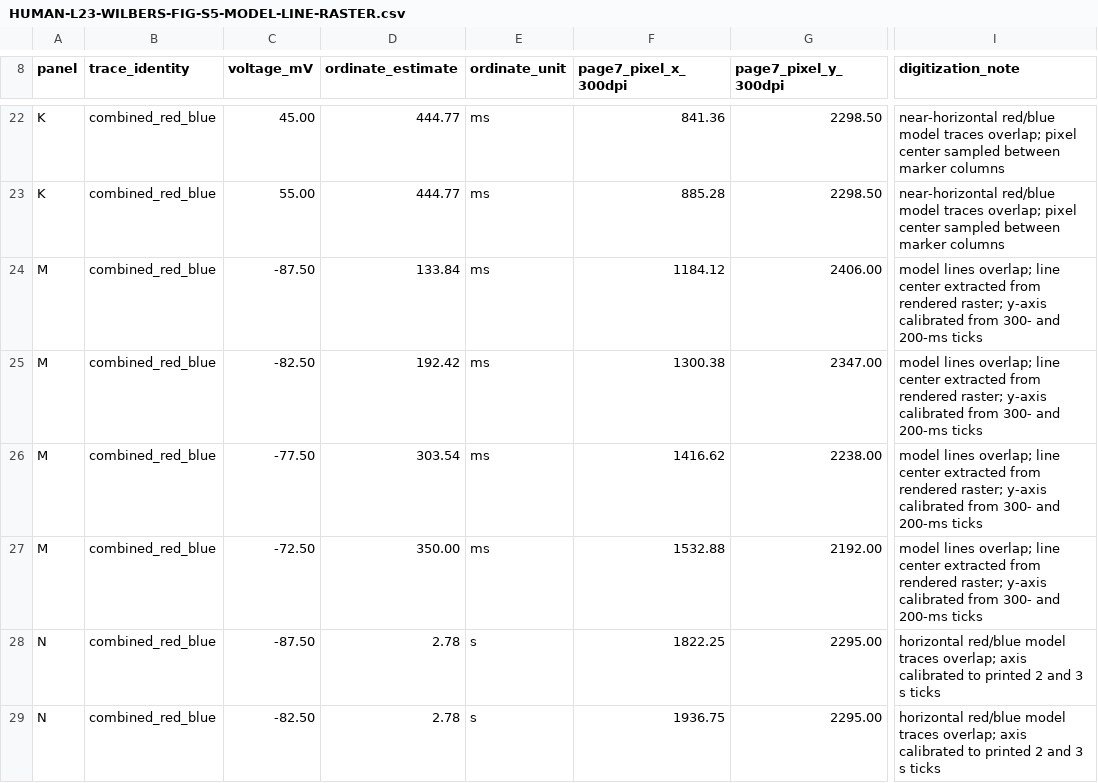
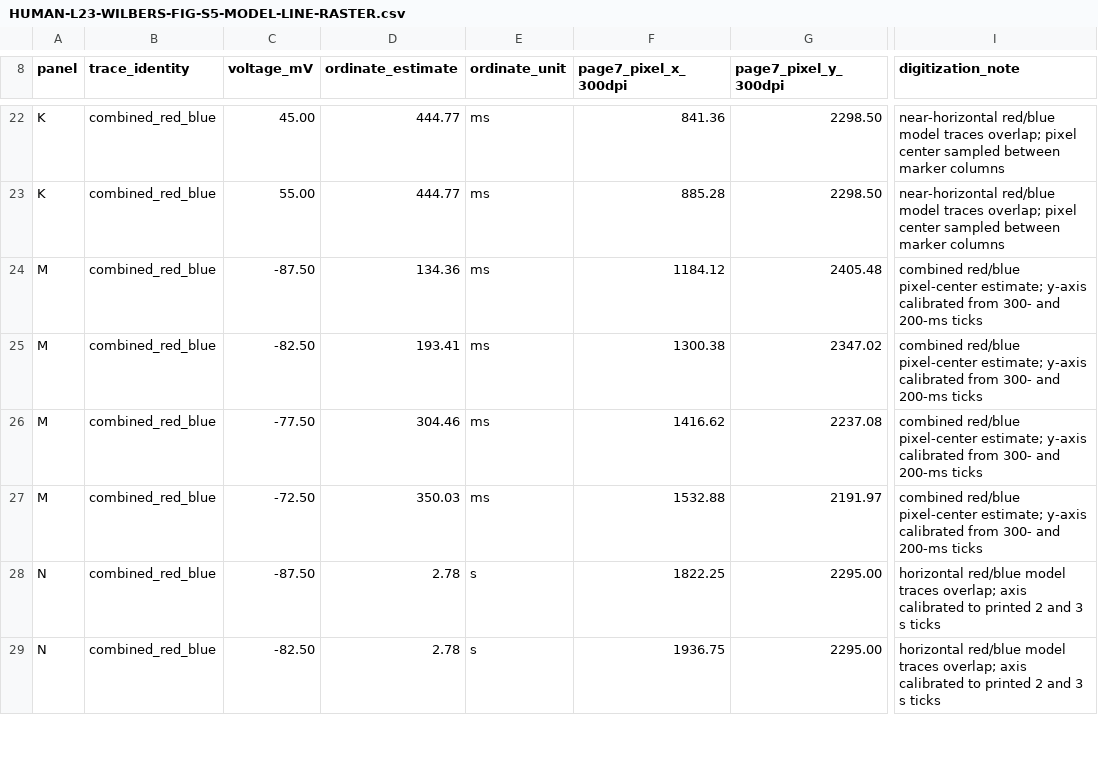
Before and after one commit to codexclai/HumanJS, a CSV file: research/HUMAN-L23-WILBERS-FIG-S5-MODEL-LINE-RASTER.csv, drawn as a sheet; only a part is shown, gaps mark what is left out; the diff names each change by its address in the sheet, - before the commit and + after, or states it on an @@ line.

```diff
--- a/research/HUMAN-L23-WILBERS-FIG-S5-MODEL-LINE-RASTER.csv
+++ b/research/HUMAN-L23-WILBERS-FIG-S5-MODEL-LINE-RASTER.csv
-D24 (ordinate_estimate): 133.84
+D24 (ordinate_estimate): 134.36
-G24 (page7_pixel_y_300dpi): 2406.00
+G24 (page7_pixel_y_300dpi): 2405.48
-I24:I27 (digitization_note): model lines overlap; line center extracted from rendered raster; y-axis calibrated…
+I24:I27 (digitization_note): combined red/blue pixel-center estimate; y-axis calibrated…
-D25 (ordinate_estimate): 192.42
+D25 (ordinate_estimate): 193.41
-G25 (page7_pixel_y_300dpi): 2347.00
+G25 (page7_pixel_y_300dpi): 2347.02
-D26 (ordinate_estimate): 303.54
+D26 (ordinate_estimate): 304.46
-G26 (page7_pixel_y_300dpi): 2238.00
+G26 (page7_pixel_y_300dpi): 2237.08
-D27 (ordinate_estimate): 350.00
+D27 (ordinate_estimate): 350.03
-G27 (page7_pixel_y_300dpi): 2192.00
+G27 (page7_pixel_y_300dpi): 2191.97
```
